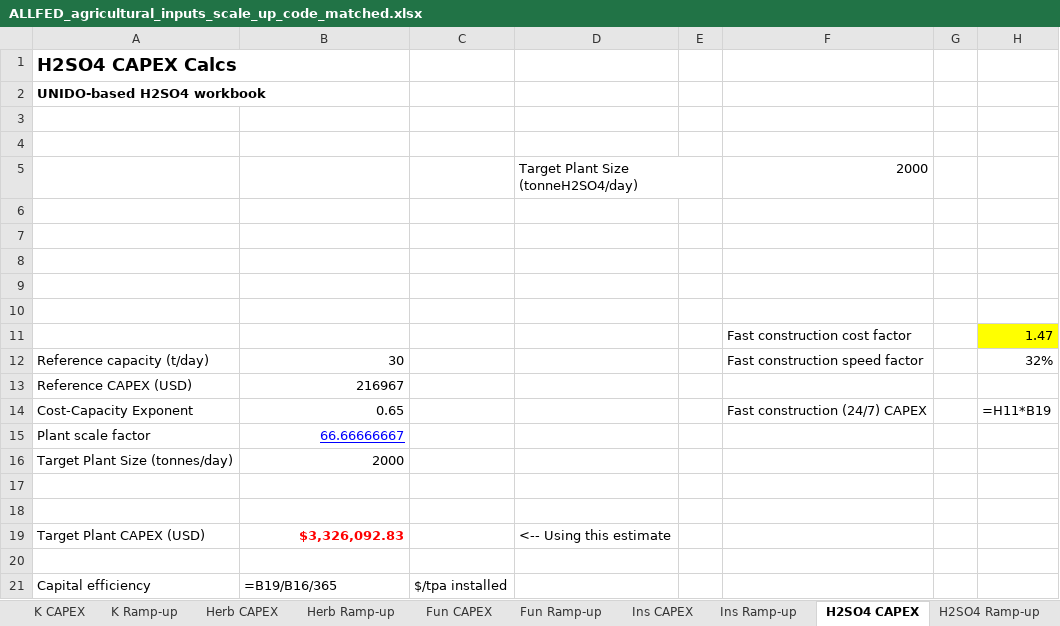
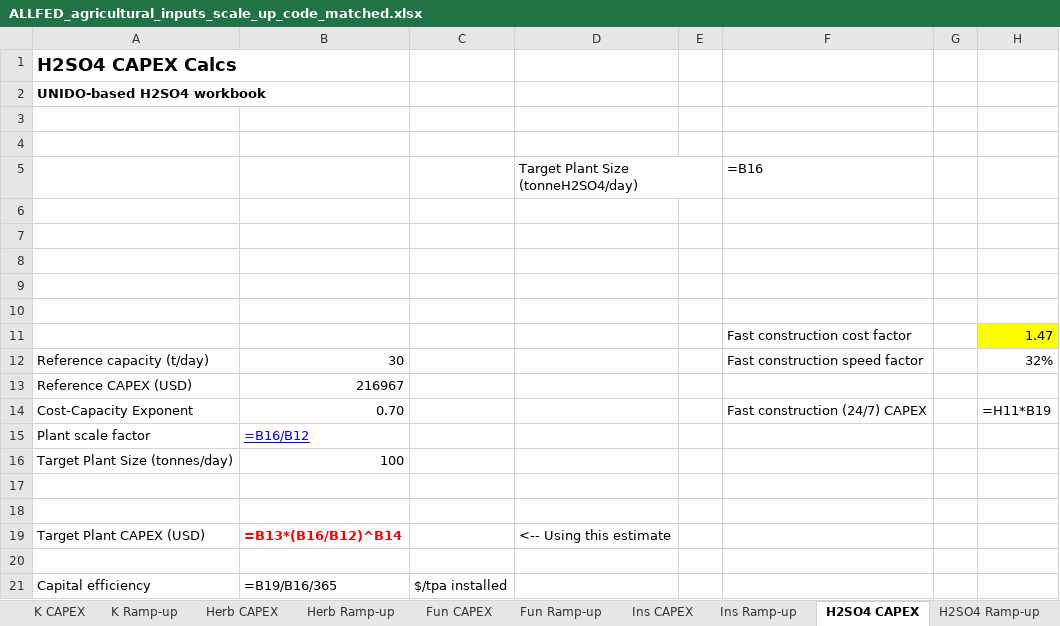
Before and after one commit to pinkesh-ui/npk-fertilizer-rampup, an Excel workbook: results/ALLFED_agricultural_inputs_scale_up_code_matched.xlsx, sheet H2SO4 CAPEX, drawn as a sheet; values as stored, in another font and other column widths than the file's, no borders; formulas without a stored value are shown as written; the diff names each change by its address in the sheet, - before the commit and + after, or states it on an @@ line.

```diff
--- a/results/ALLFED_agricultural_inputs_scale_up_code_matched.xlsx (sheet H2SO4 CAPEX)
+++ b/results/ALLFED_agricultural_inputs_scale_up_code_matched.xlsx (sheet H2SO4 CAPEX)
-F5: 2000
+F5: =B16
-B14: 0.65
+B14: 0.70
-B15: 66.66666667
+B15: =B16/B12
-B16: 2000
+B16: 100
-B19: $3,326,092.83
+B19: =B13*(B16/B12)^B14
```
Also changed, not shown: sheet Summary, sheet K CAPEX, sheet P CAPEX, sheet Herb CAPEX, sheet Fun CAPEX, sheet Ins CAPEX, 8 more sheets, charts or pictures, 2 other files.
